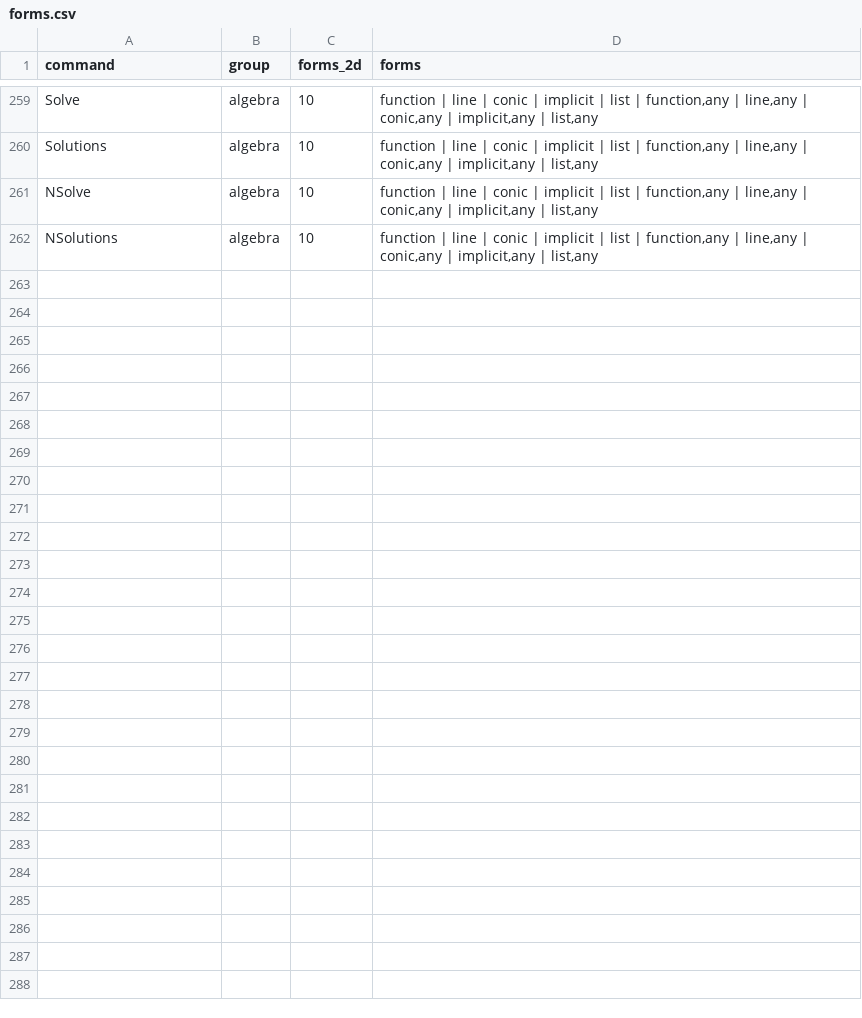
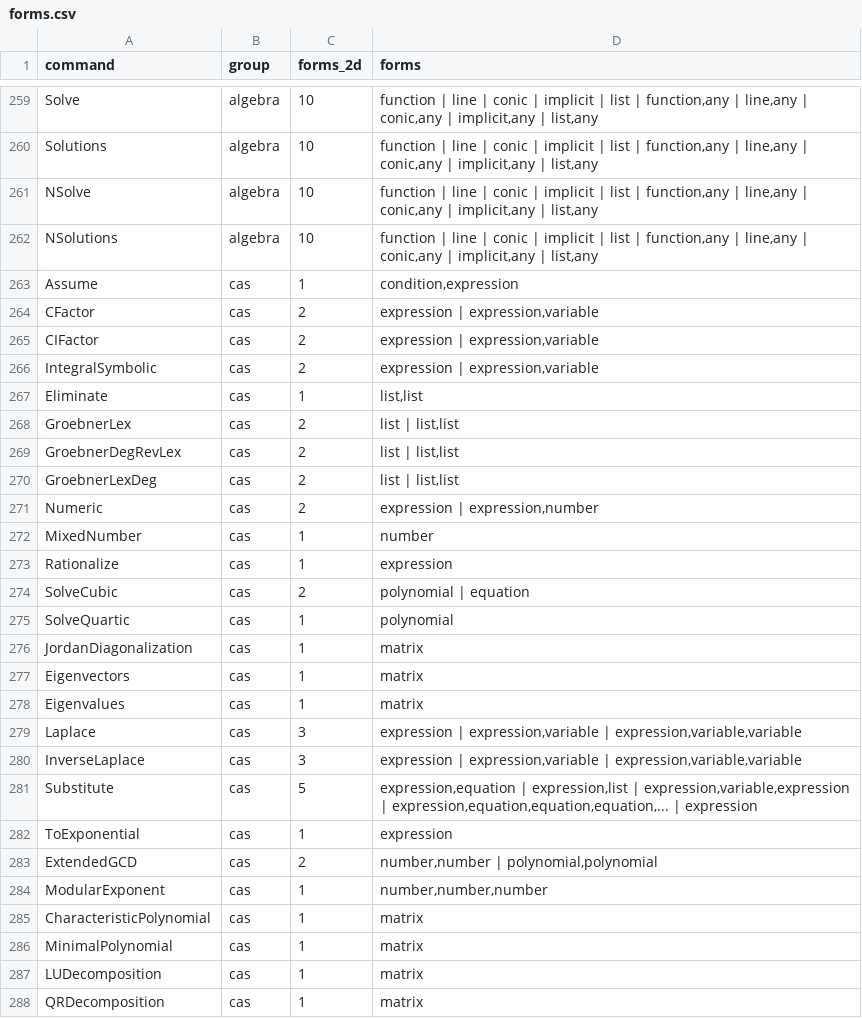
Before and after one commit to jash90/geokernel, a CSV file: tools/command-matrix/forms.csv, drawn as a sheet; only a part is shown, gaps mark what is left out; the diff names each change by its address in the sheet, - before the commit and + after, or states it on an @@ line.

```diff
--- a/tools/command-matrix/forms.csv
+++ b/tools/command-matrix/forms.csv
+row 263: Assume | cas | 1 | condition,expression
+row 264: CFactor | cas | 2 | expression | expression,variable
+row 265: CIFactor | cas | 2 | expression | expression,variable
+row 266: IntegralSymbolic | cas | 2 | expression | expression,variable
+row 267: Eliminate | cas | 1 | list,list
+row 268: GroebnerLex | cas | 2 | list | list,list
+row 269: GroebnerDegRevLex | cas | 2 | list | list,list
+row 270: GroebnerLexDeg | cas | 2 | list | list,list
+row 271: Numeric | cas | 2 | expression | expression,number
+row 272: MixedNumber | cas | 1 | number
+row 273: Rationalize | cas | 1 | expression
+row 274: SolveCubic | cas | 2 | polynomial | equation
+row 275: SolveQuartic | cas | 1 | polynomial
+row 276: JordanDiagonalization | cas | 1 | matrix
+row 277: Eigenvectors | cas | 1 | matrix
+row 278: Eigenvalues | cas | 1 | matrix
+row 279: Laplace | cas | 3 | expression | expression,variable | expression,variable,variable
+row 280: InverseLaplace | cas | 3 | expression | expression,variable | expression,variable,variable
+row 281: Substitute | cas | 5 | expression,equation | expression,list | expression,variable,expression | expression,equation,equation,equation,... | expression
+row 282: ToExponential | cas | 1 | expression
+row 283: ExtendedGCD | cas | 2 | number,number | polynomial,polynomial
+row 284: ModularExponent | cas | 1 | number,number,number
+row 285: CharacteristicPolynomial | cas | 1 | matrix
+row 286: MinimalPolynomial | cas | 1 | matrix
+row 287: LUDecomposition | cas | 1 | matrix
+row 288: QRDecomposition | cas | 1 | matrix
```
Also changed, not shown: docs/command-matrix.csv, 56 other files.
